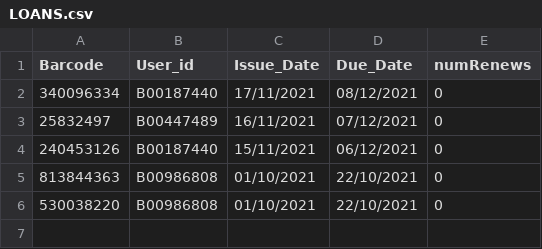
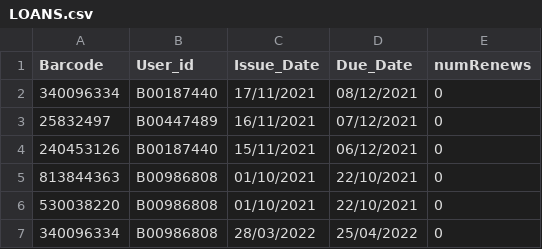
Before and after one commit to KDepayso/PSA2, a CSV file: out/production/PSA2/LOANS.csv, drawn as a sheet.

```diff
--- a/out/production/PSA2/LOANS.csv
+++ b/out/production/PSA2/LOANS.csv
@@ -6 +6,2 @@ Barcode,User_id,Issue_Date,Due_Date,numRenews
 530038220,B00986808,01/10/2021,22/10/2021,0
+340096334,B00986808,28/03/2022,25/04/2022,0
```
Also changed, not shown: src/LOANS.csv, 7 other files.
